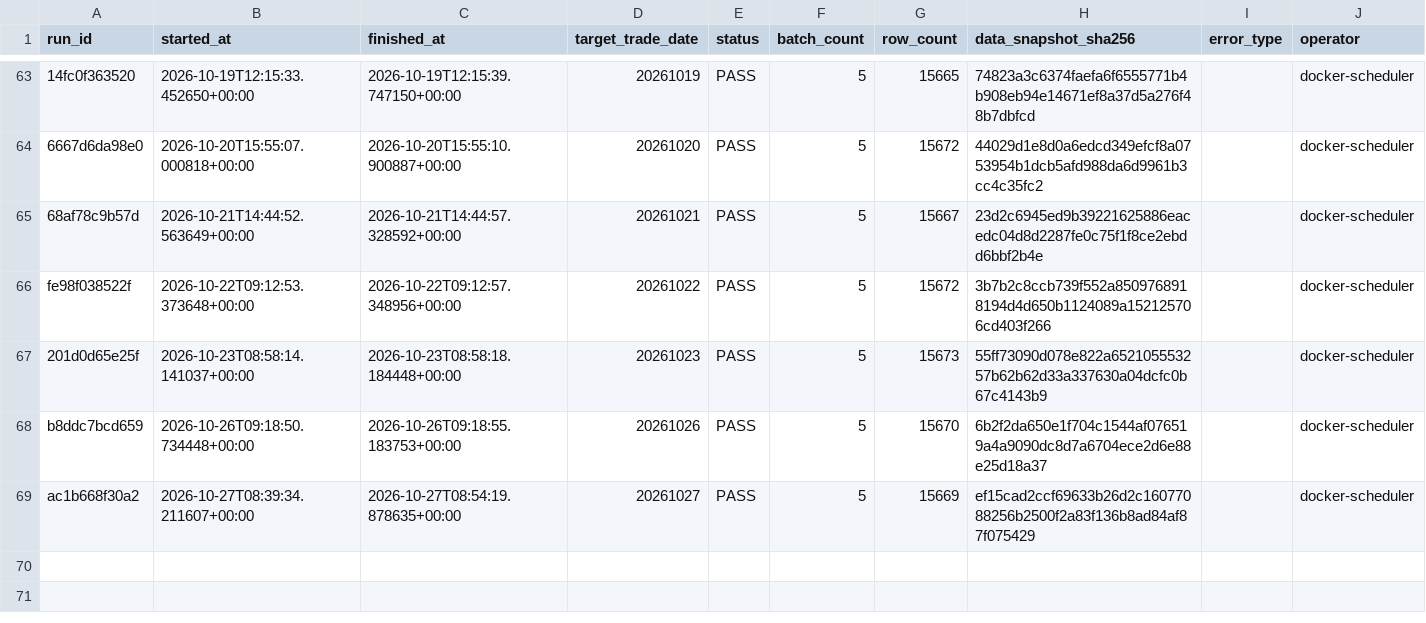
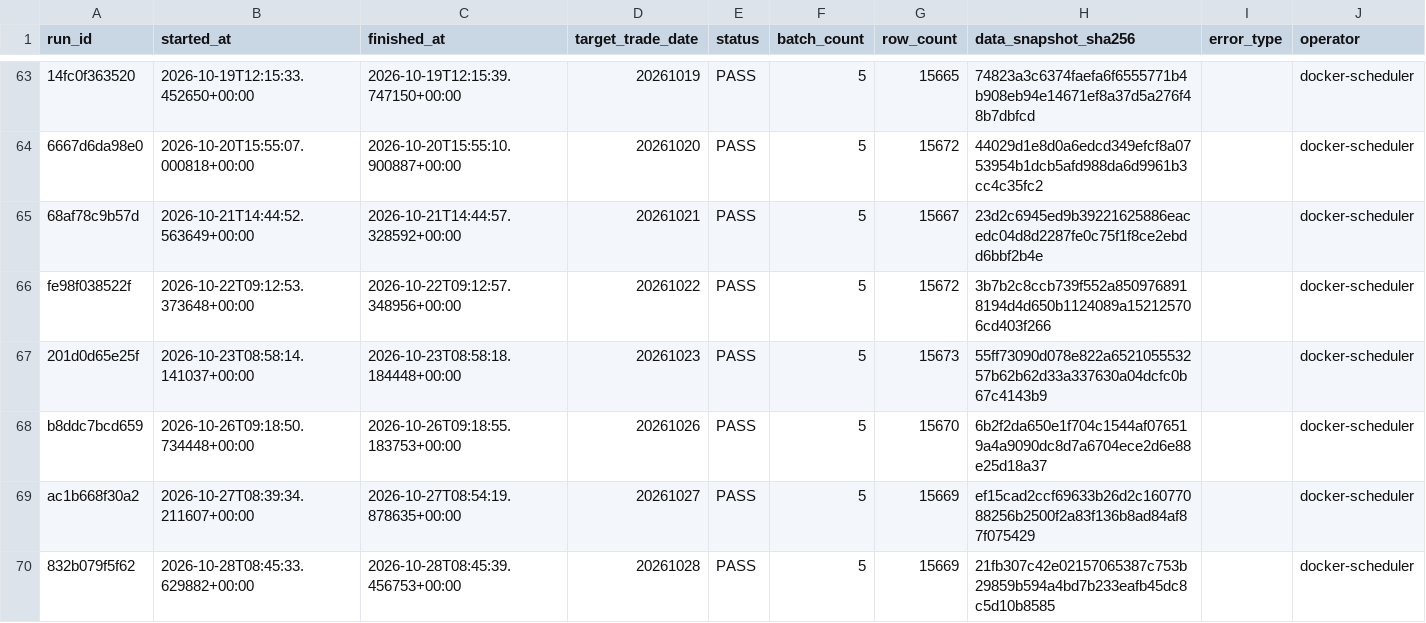
Before and after one commit to qiang0723/shaiwei, a CSV file: ledger/daily_runs.csv, drawn as a sheet; only a part is shown, gaps mark what is left out; the diff names each change by its address in the sheet, - before the commit and + after, or states it on an @@ line.

```diff
--- a/ledger/daily_runs.csv
+++ b/ledger/daily_runs.csv
+row 70: 832b079f5f62 | 2026-10-28T08:45:33.629882+00:00 | 2026-10-28T08:45:39.456753+00:00 | 20261028 | PASS | 5 | 15669 | 21fb307c42e02157065387c753b29859b594a4bd7b233eafb45dc8c5d10b8585 |  | docker-scheduler
```
Also changed, not shown: ledger/paper_runs.csv, ledger/shadow_reconciliations.csv, 4 other files.
